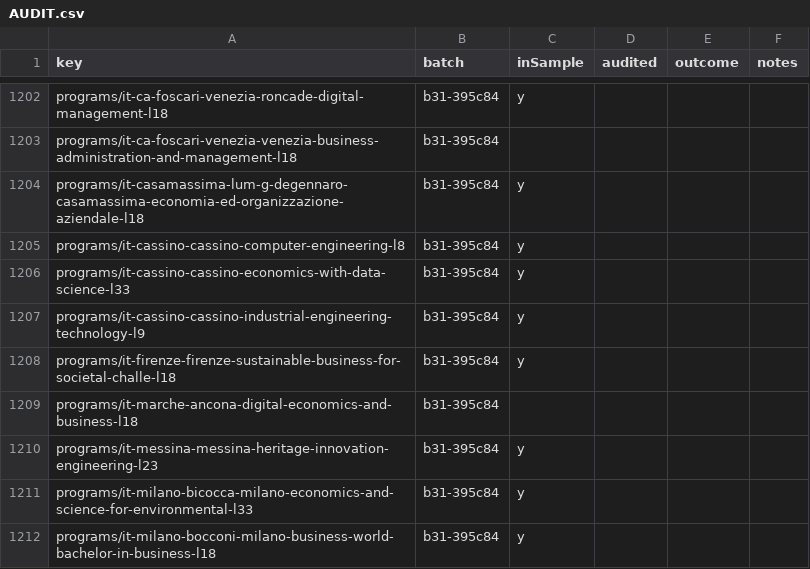
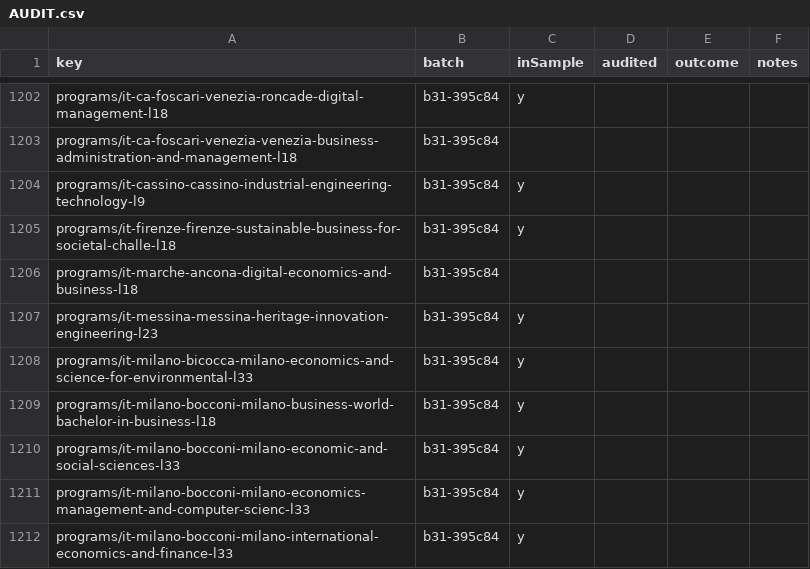
Before and after one commit to negexx/jisr, a CSV file: data-staging/AUDIT.csv, drawn as a sheet; only a part is shown, gaps mark what is left out; the shorter side is filled out with more unchanged rows.

```diff
--- a/data-staging/AUDIT.csv
+++ b/data-staging/AUDIT.csv
@@ -1203,5 +1203,2 @@ programs/it-ca-foscari-venezia-roncade-digital-management-l18,b31-395c84,y,,,
 programs/it-ca-foscari-venezia-venezia-business-administration-and-management-l18,b31-395c84,,,,
-programs/it-casamassima-lum-g-degennaro-casamassima-economia-ed-organizzazione-aziendale-l18,b31-395c84,y,,,
-programs/it-cassino-cassino-computer-engineering-l8,b31-395c84,y,,,
-programs/it-cassino-cassino-economics-with-data-science-l33,b31-395c84,y,,,
 programs/it-cassino-cassino-industrial-engineering-technology-l9,b31-395c84,y,,,
```
Also changed, not shown: 1 other file.
